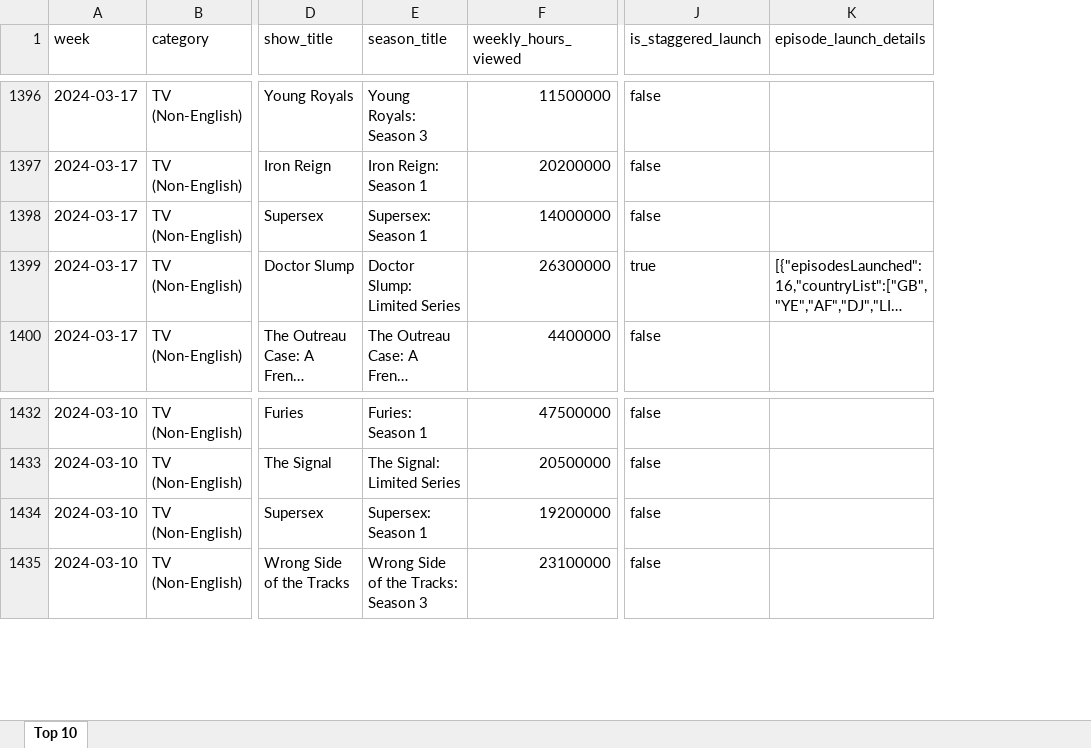
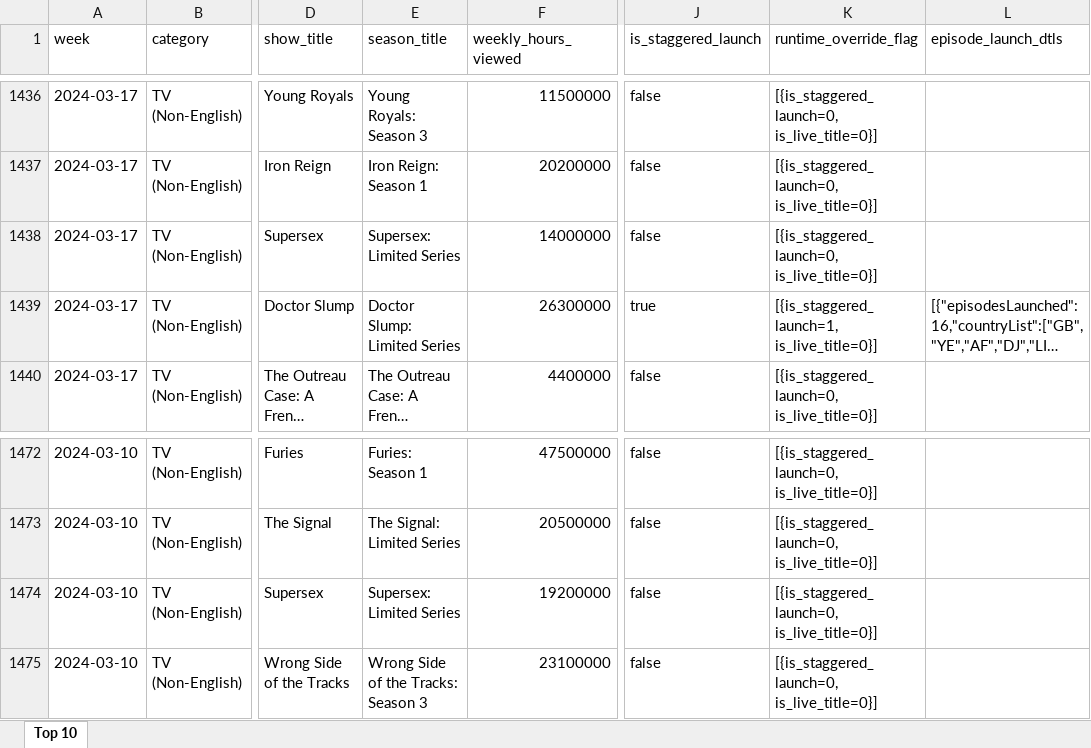
Before and after one commit to lerocha/netflixdb, an Excel workbook: src/main/resources/reports/all-weeks-global.xlsx, sheet Top 10, drawn as a sheet; only a part is shown, gaps mark what is left out; long unchanged cells end in …; values as stored, in another font and other column widths than the file's, no borders; addresses are those after the commit; the diff covers the shown part only; the diff names each change by its address in the sheet, - before the commit and + after, or states it on an @@ line.

Commit message:
feat: updating all-weeks-global.xlsx

```diff
--- a/src/main/resources/reports/all-weeks-global.xlsx (sheet Top 10)
+++ b/src/main/resources/reports/all-weeks-global.xlsx (sheet Top 10)
+column K (runtime_override_flag), rows 1436-1440: [{is_staggered_launch=0, is_live_title=0}] | [{is_staggered_launch=0, is_live_title=0}] | [{is_staggered_launch=0, is_live_title=0}] | [{is_staggered_launch=1, is_live_title=0}] | [{is_staggered_launch=0, is_live_title=0}]; rows 1472-1475: all [{is_staggered_launch=0, is_live_title=0}]
-L1: episode_launch_details
+L1: episode_launch_dtls
-E1438 (season_title): Supersex: Season 1
+E1438 (season_title): Supersex: Limited Series
-E1474 (season_title): Supersex: Season 1
+E1474 (season_title): Supersex: Limited Series
```
Also changed, not shown: 40 added rows elsewhere in this sheet.
